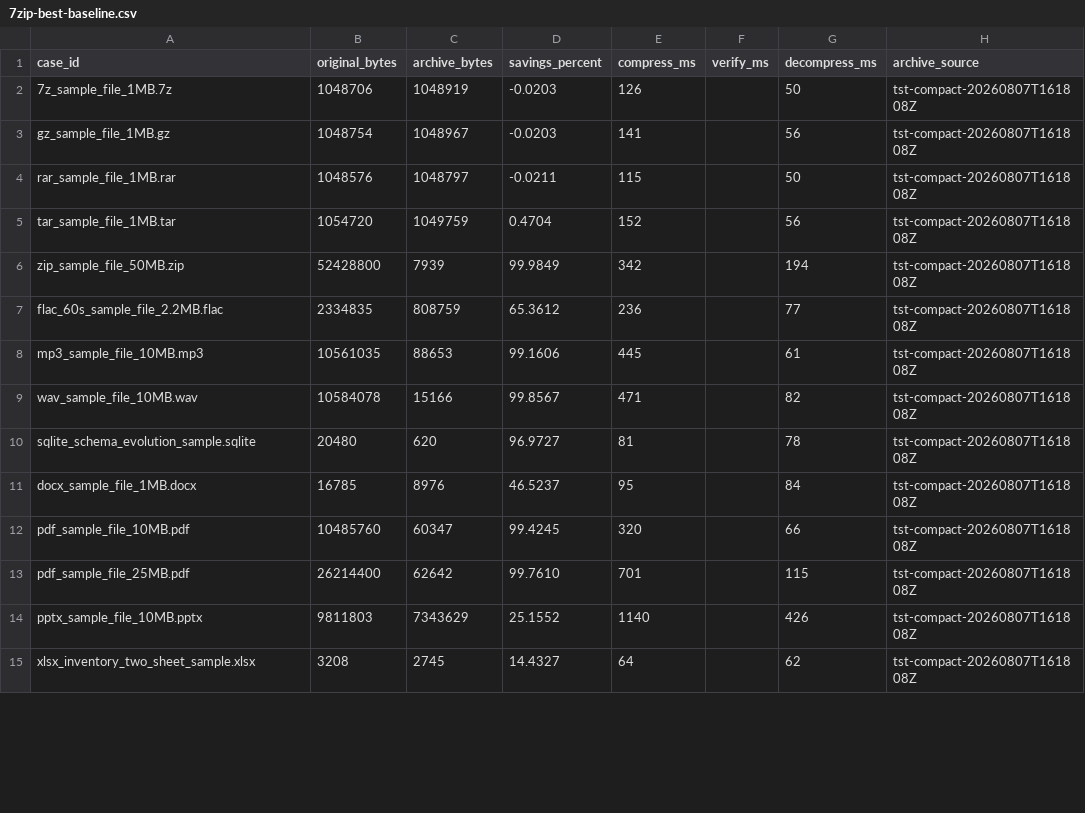
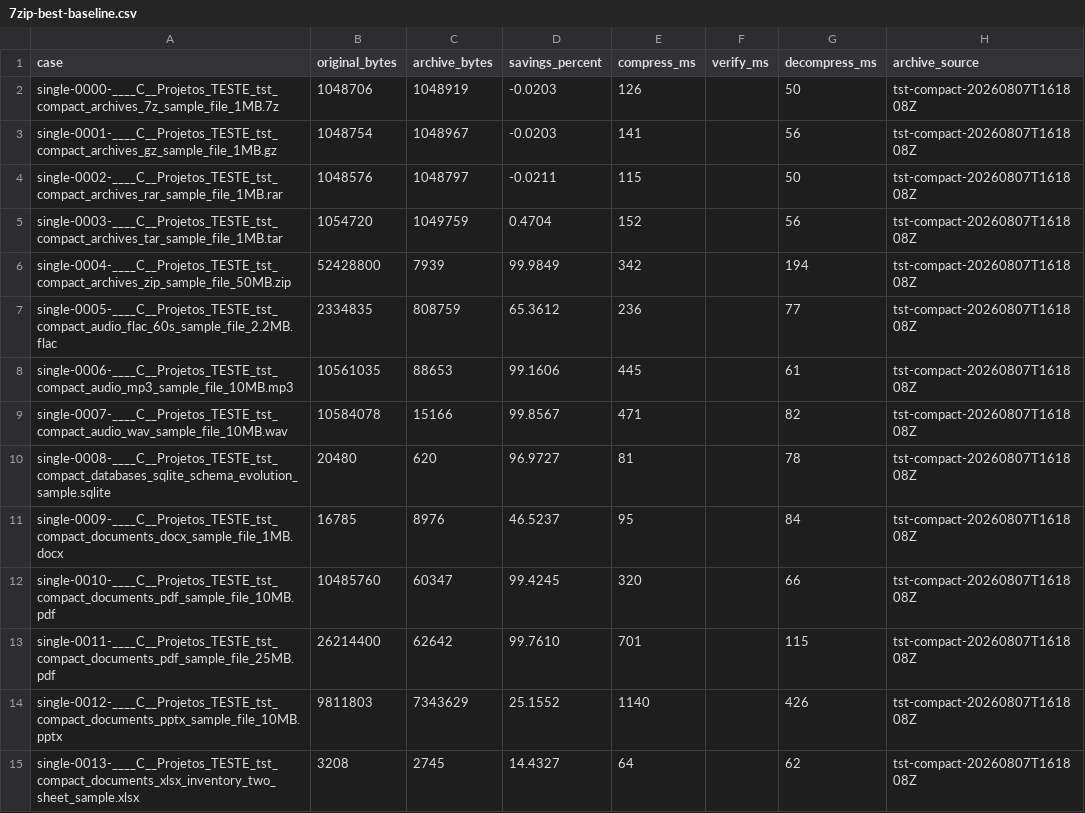
Before and after one commit to LEONARDOBMACHADO/pithos, a CSV file: docs/benchmarks/7zip-best-baseline.csv, drawn as a sheet; only a part is shown; the diff covers the shown part only; the diff names each change by its address in the sheet, - before the commit and + after, or states it on an @@ line.

Commit message:
bench: key frozen 7-Zip baseline by benchmark case

```diff
--- a/docs/benchmarks/7zip-best-baseline.csv
+++ b/docs/benchmarks/7zip-best-baseline.csv
-A1: case_id
+A1: case
-A2 (case): 7z_sample_file_1MB.7z
+A2 (case): single-0000-____C__Projetos_TESTE_tst_compact_archives_7z_sample_file_1MB.7z
-A3 (case): gz_sample_file_1MB.gz
+A3 (case): single-0001-____C__Projetos_TESTE_tst_compact_archives_gz_sample_file_1MB.gz
-A4 (case): rar_sample_file_1MB.rar
+A4 (case): single-0002-____C__Projetos_TESTE_tst_compact_archives_rar_sample_file_1MB.rar
-A5 (case): tar_sample_file_1MB.tar
+A5 (case): single-0003-____C__Projetos_TESTE_tst_compact_archives_tar_sample_file_1MB.tar
-A6 (case): zip_sample_file_50MB.zip
+A6 (case): single-0004-____C__Projetos_TESTE_tst_compact_archives_zip_sample_file_50MB.zip
-A7 (case): flac_60s_sample_file_2.2MB.flac
+A7 (case): single-0005-____C__Projetos_TESTE_tst_compact_audio_flac_60s_sample_file_2.2MB.flac
-A8 (case): mp3_sample_file_10MB.mp3
+A8 (case): single-0006-____C__Projetos_TESTE_tst_compact_audio_mp3_sample_file_10MB.mp3
-A9 (case): wav_sample_file_10MB.wav
+A9 (case): single-0007-____C__Projetos_TESTE_tst_compact_audio_wav_sample_file_10MB.wav
-A10 (case): sqlite_schema_evolution_sample.sqlite
+A10 (case): single-0008-____C__Projetos_TESTE_tst_compact_databases_sqlite_schema_evolution_sample.sqlite
-A11 (case): docx_sample_file_1MB.docx
+A11 (case): single-0009-____C__Projetos_TESTE_tst_compact_documents_docx_sample_file_1MB.docx
-A12 (case): pdf_sample_file_10MB.pdf
+A12 (case): single-0010-____C__Projetos_TESTE_tst_compact_documents_pdf_sample_file_10MB.pdf
-A13 (case): pdf_sample_file_25MB.pdf
+A13 (case): single-0011-____C__Projetos_TESTE_tst_compact_documents_pdf_sample_file_25MB.pdf
-A14 (case): pptx_sample_file_10MB.pptx
+A14 (case): single-0012-____C__Projetos_TESTE_tst_compact_documents_pptx_sample_file_10MB.pptx
-A15 (case): xlsx_inventory_two_sheet_sample.xlsx
+A15 (case): single-0013-____C__Projetos_TESTE_tst_compact_documents_xlsx_inventory_two_sheet_sample.xlsx
```
Also changed, not shown: 17 edited cells elsewhere in this file.
